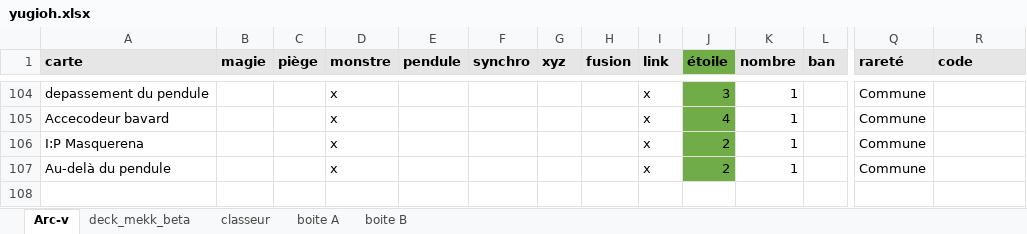
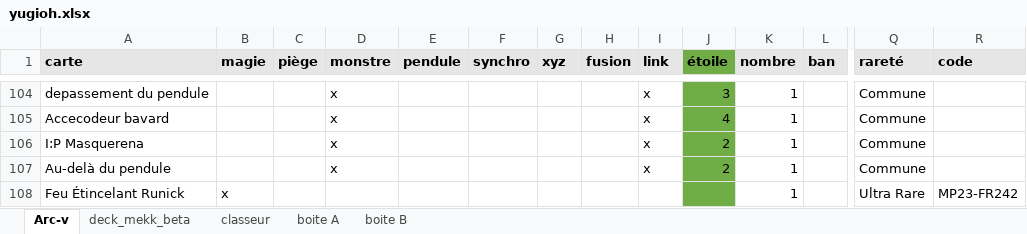
Before and after one commit to portaless/Yugioh_check_collec, an Excel workbook: yugioh.xlsx, sheet Arc-v, drawn as a sheet; only a part is shown, gaps mark what is left out; values as stored, in another font and other column widths than the file's, no borders; rows hold the shown columns only; the diff names each change by its address in the sheet, - before the commit and + after, or states it on an @@ line.

```diff
--- a/yugioh.xlsx (sheet Arc-v)
+++ b/yugioh.xlsx (sheet Arc-v)
+row 108: Feu Étincelant Runick | x |  |  |  |  |  |  |  |  | 1 |  | Ultra Rare | MP23-FR242
```
Also changed, not shown: sheet boite B, 2 other files.
